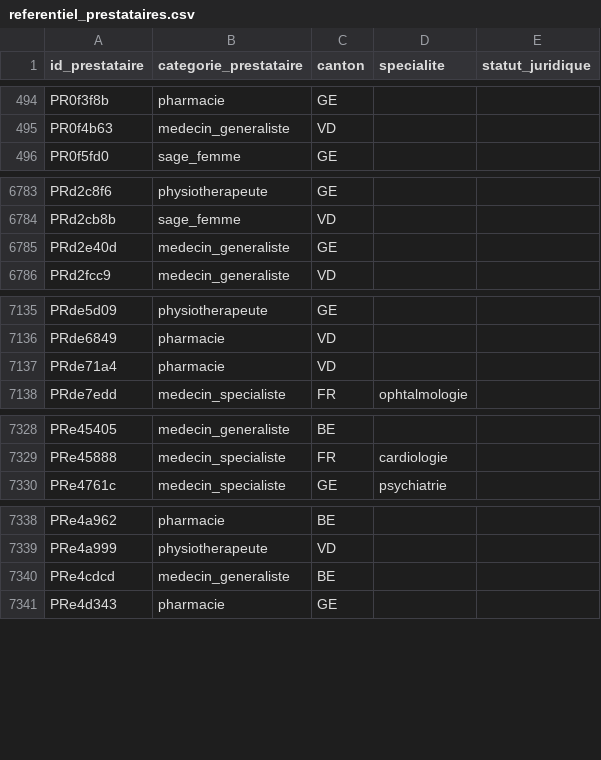
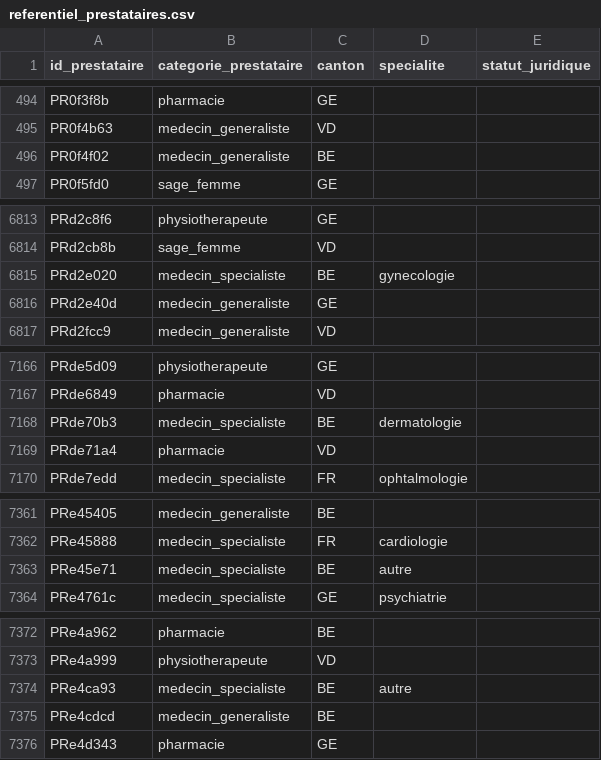
Before and after one commit to daderidd/heco-tp-hypertension, a CSV file: donnees/referentiel_prestataires.csv, drawn as a sheet; only a part is shown, gaps mark what is left out; the diff covers the shown part only; the diff names each change by its address in the sheet, - before the commit and + after, or states it on an @@ line.

```diff
--- a/donnees/referentiel_prestataires.csv
+++ b/donnees/referentiel_prestataires.csv
+row 496: PR0f4f02 | medecin_generaliste | BE
+row 6815: PRd2e020 | medecin_specialiste | BE | gynecologie
+row 7168: PRde70b3 | medecin_specialiste | BE | dermatologie
+row 7363: PRe45e71 | medecin_specialiste | BE | autre
+row 7374: PRe4ca93 | medecin_specialiste | BE | autre
```
Also changed, not shown: 32 added rows elsewhere in this file, donnees/assures.csv, 4 other files.
